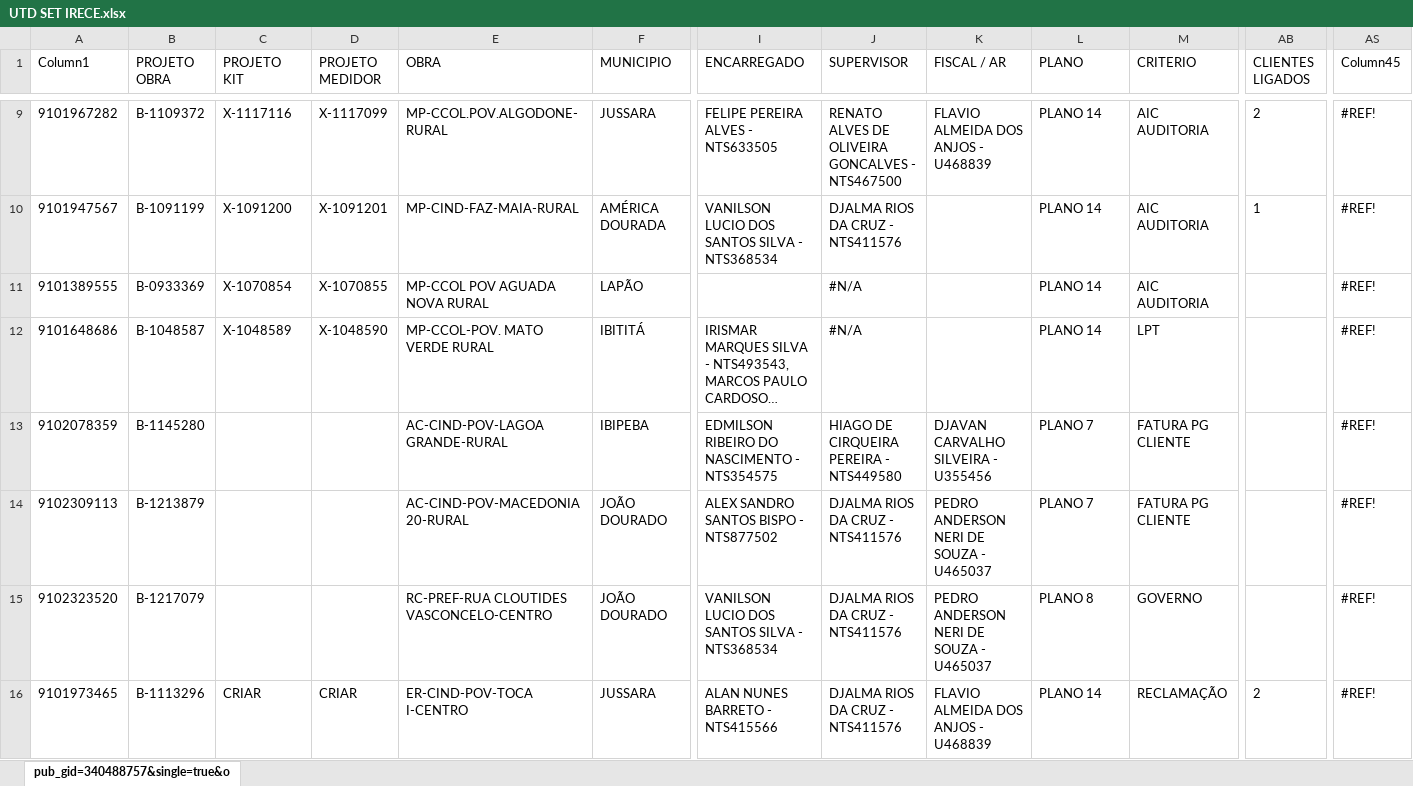
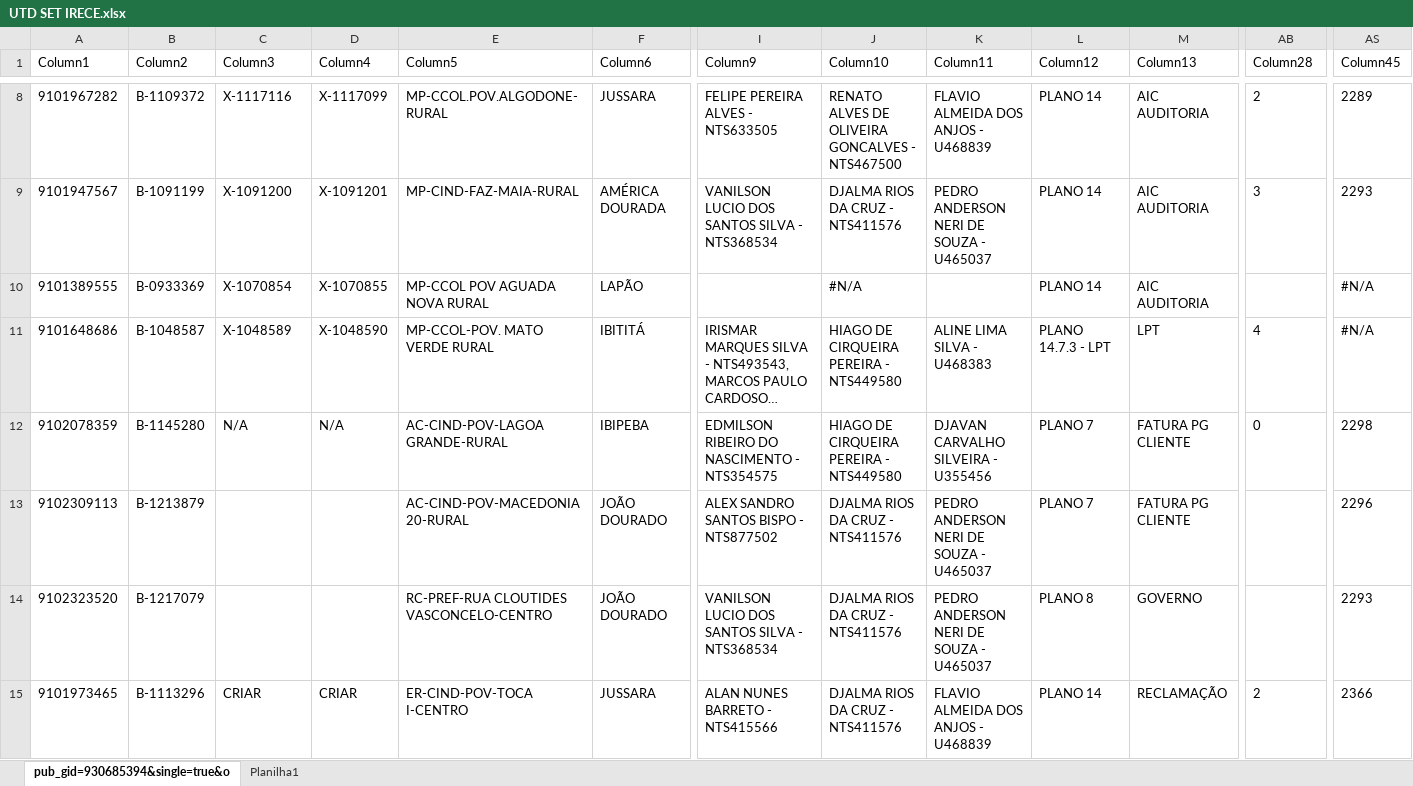
Before and after one commit to joaovctdev/ProgramacaoNortetech, an Excel workbook: UTD SET IRECE.xlsx, sheet pub_gid=930685394&single=true&o, drawn as a sheet; only a part is shown, gaps mark what is left out; long unchanged cells end in …; values as stored, in another font and other column widths than the file's, no borders; table styles not drawn; addresses are those after the commit; the diff covers the shown part only; the diff names each change by its address in the sheet, - before the commit and + after, or states it on an @@ line.

Commit message:
Update UTD SET IRECE.xlsx

```diff
--- a/UTD SET IRECE.xlsx (sheet pub_gid=930685394&single=true&o)
+++ b/UTD SET IRECE.xlsx (sheet pub_gid=930685394&single=true&o)
-sheet tab: pub_gid=340488757&single=true&o
+sheet tab: pub_gid=930685394&single=true&o
+sheet tab: Planilha1
-B1: PROJETO OBRA
+B1: Column2
-C1: PROJETO KIT
+C1: Column3
-D1: PROJETO MEDIDOR
+D1: Column4
-E1: OBRA
+E1: Column5
-F1: MUNICIPIO
+F1: Column6
-I1: ENCARREGADO
+I1: Column9
-J1: SUPERVISOR
+J1: Column10
-K1: FISCAL / AR
+K1: Column11
-L1: PLANO
+L1: Column12
-M1: CRITERIO
+M1: Column13
-AB1: CLIENTES LIGADOS
+AB1: Column28
-AS8 (Column45): #REF!
+AS8 (Column45): 2289
-K9 (Column11): (empty)
+K9 (Column11): PEDRO ANDERSON NERI DE SOUZA - U465037
-AB9 (Column28): 1
+AB9 (Column28): 3
-AS9 (Column45): #REF!
+AS9 (Column45): 2293
-AS10:AS11 (Column45): #REF!
+AS10:AS11 (Column45): #N/A
-J11 (Column10): #N/A
+J11 (Column10): HIAGO DE CIRQUEIRA PEREIRA - NTS449580
-K11 (Column11): (empty)
+K11 (Column11): ALINE LIMA SILVA - U468383
-L11 (Column12): PLANO 14
+L11 (Column12): PLANO 14.7.3 - LPT
-AB11 (Column28): (empty)
+AB11 (Column28): 4
-C12 (Column3): (empty)
+C12 (Column3): N/A
-D12 (Column4): (empty)
+D12 (Column4): N/A
-AB12 (Column28): (empty)
+AB12 (Column28): 0
-AS12 (Column45): #REF!
+AS12 (Column45): 2298
-AS13 (Column45): #REF!
+AS13 (Column45): 2296
-AS14 (Column45): #REF!
+AS14 (Column45): 2293
-AS15 (Column45): #REF!
+AS15 (Column45): 2366
```
Also changed, not shown: 1 added row, 5 removed rows and 52 edited cells elsewhere in this sheet.
